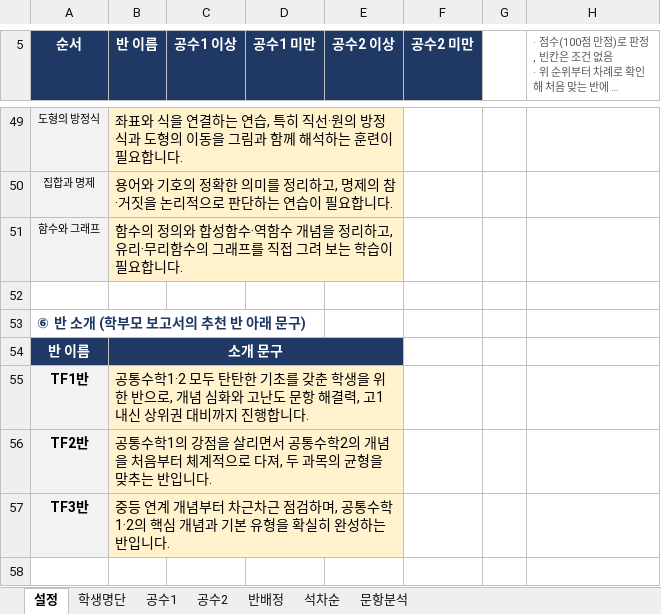
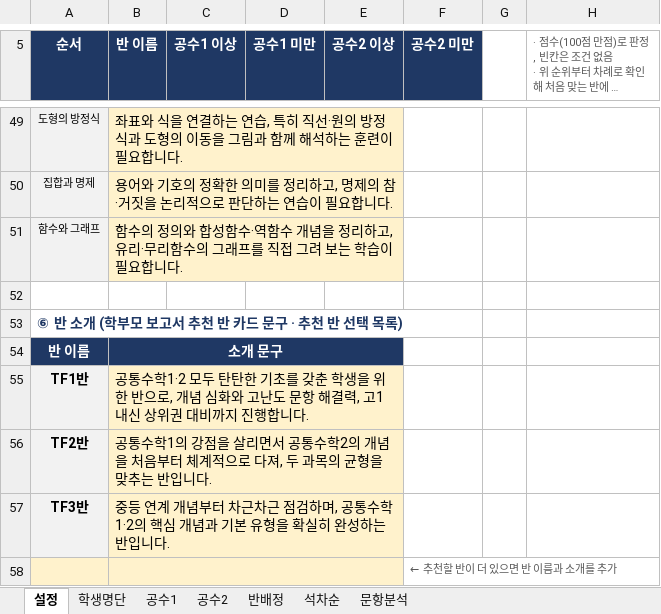
Before and after one commit to jihae0701/CMS, an Excel workbook: 반편성고사/예비고1_반편성고사_채점_반배정.xlsx, sheet 설정, drawn as a sheet; only a part is shown, gaps mark what is left out; long unchanged cells end in …; values as stored, in another font and other column widths than the file's, no borders; the diff names each change by its address in the sheet, - before the commit and + after, or states it on an @@ line.

```diff
--- a/반편성고사/예비고1_반편성고사_채점_반배정.xlsx (sheet 설정)
+++ b/반편성고사/예비고1_반편성고사_채점_반배정.xlsx (sheet 설정)
-A53 (순서): ⑥ 반 소개 (학부모 보고서의 추천 반 아래 문구)
+A53 (순서): ⑥ 반 소개 (학부모 보고서 추천 반 카드 문구 · 추천 반 선택 목록)
+row 58:  |  |  |  |  | ← 추천할 반이 더 있으면 반 이름과 소개를 추가
```
Also changed, not shown: sheet 반배정, sheet 석차순, formulas that keep their value, 4 other files.
